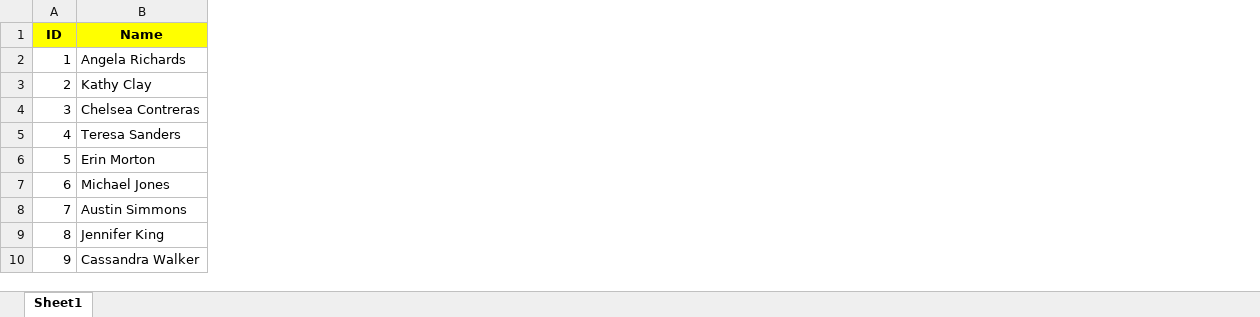
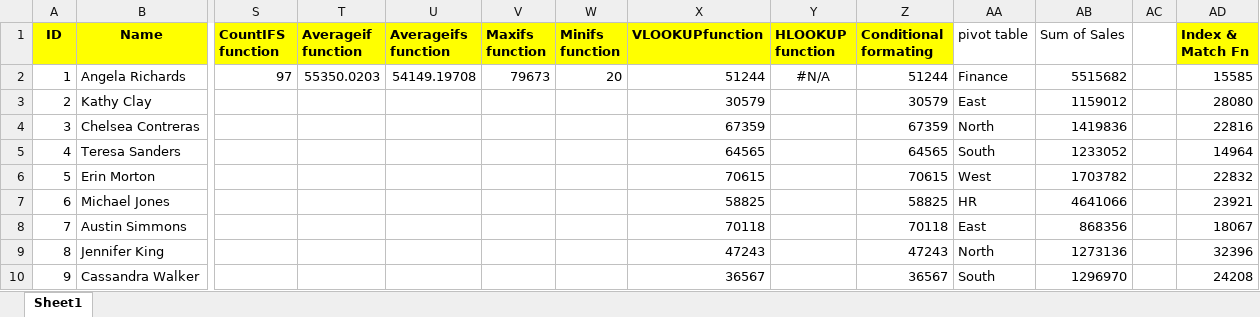
Before and after one commit to Code-with-lata/Data-Visualization, an Excel workbook: Assignment3.xlsx, sheet Sheet1, drawn as a sheet; only a part is shown, gaps mark what is left out; values as stored, in another font and other column widths than the file's, no borders; conditional formats not drawn; the diff names each change by its address in the sheet, - before the commit and + after, or states it on an @@ line.

```diff
--- a/Assignment3.xlsx (sheet Sheet1)
+++ b/Assignment3.xlsx (sheet Sheet1)
+column S (CountIFS function), row 2: 97
+column T (Averageif function), row 2: 55350.0203
+column U (Averageifs function), row 2: 54149.19708
+column V (Maxifs function), row 2: 79673
+column W (Minifs function), row 2: 20
+column X (VLOOKUPfunction), rows 2-10: 51244 | 30579 | 67359 | 64565 | 70615 | 58825 | 70118 | 47243 | 36567
+column Y (HLOOKUP function), row 2: #N/A
+column Z (Conditional formating), rows 2-10: 51244 | 30579 | 67359 | 64565 | 70615 | 58825 | 70118 | 47243 | 36567
+column AA (pivot table), rows 2-10: Finance | East | North | South | West | HR | East | North | South
+column AB (Sum of Sales), rows 2-10: 5515682 | 1159012 | 1419836 | 1233052 | 1703782 | 4641066 | 868356 | 1273136 | 1296970
+column AC, empty
+column AD (Index & Match Fn), rows 2-10: 15585 | 28080 | 22816 | 14964 | 22832 | 23921 | 18067 | 32396 | 24208
```
Also changed, not shown: 1 other file.
